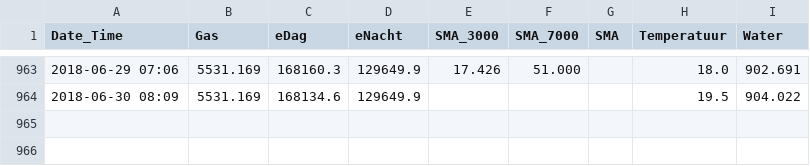
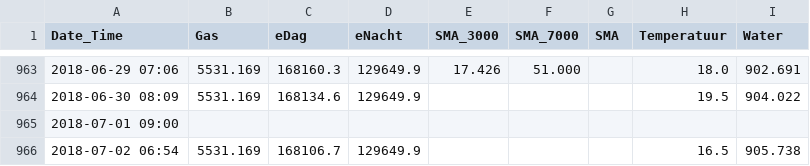
Before and after one commit to rhuygen/Meterstanden, a CSV file: Data/Meterstanden.csv, drawn as a sheet; only a part is shown, gaps mark what is left out; the diff names each change by its address in the sheet, - before the commit and + after, or states it on an @@ line.

Commit message:
Daily updates

```diff
--- a/Data/Meterstanden.csv
+++ b/Data/Meterstanden.csv
+row 965: 2018-07-01 09:00
+row 966: 2018-07-02 06:54 | 5531.169 | 168106.7 | 129649.9 |  |  |  | 16.5 | 905.738
```
